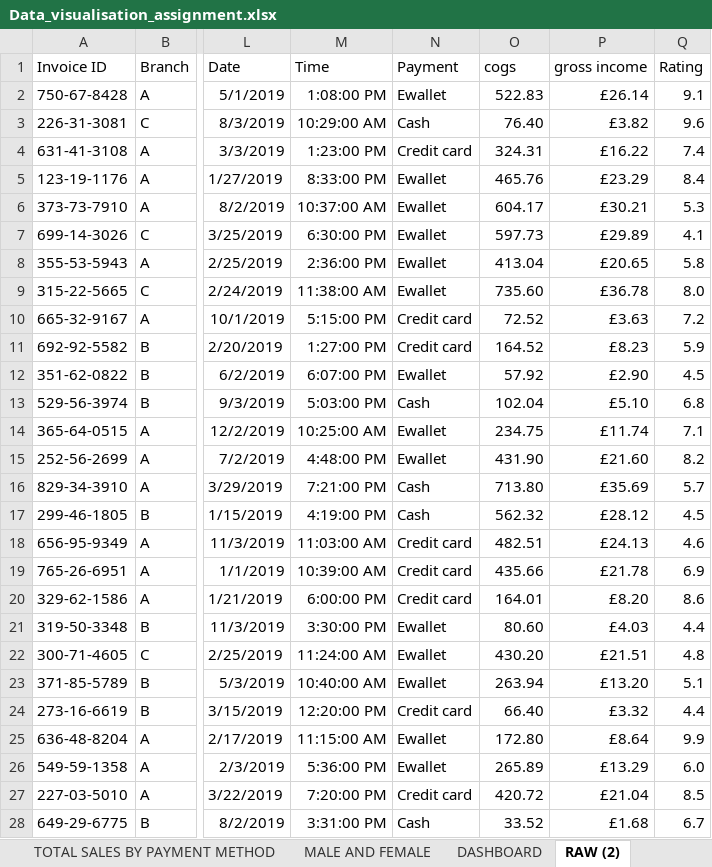
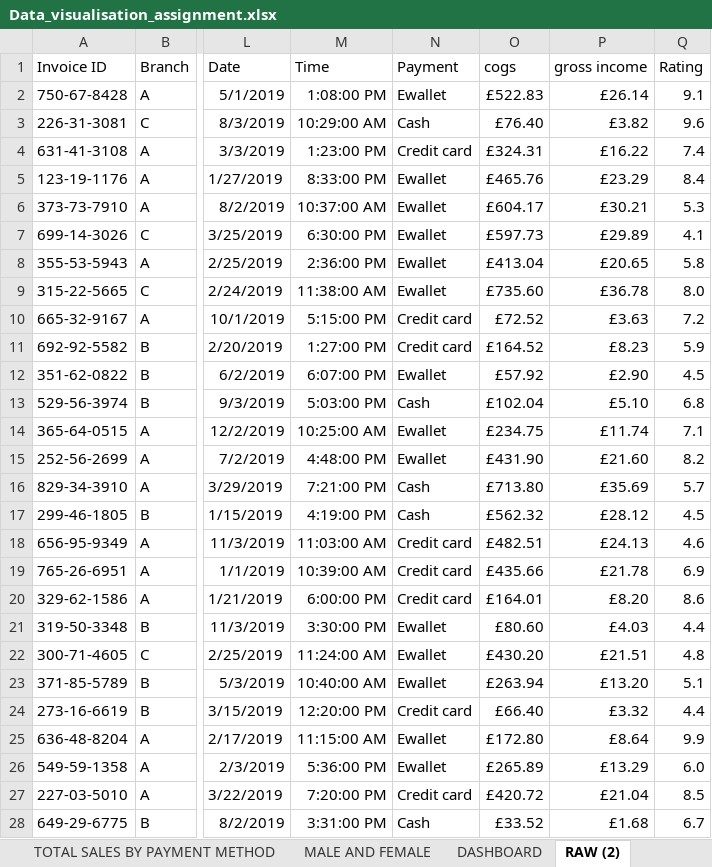
Before and after one commit to kathleenibrahim/DATA_CLEANING, an Excel workbook: Data_visualisation_assignment.xlsx, sheet RAW (2), drawn as a sheet; only a part is shown, gaps mark what is left out; values as stored, in another font and other column widths than the file's, no borders; table styles not drawn; the diff covers the shown part only; the diff names each change by its address in the sheet, - before the commit and + after, or states it on an @@ line.

Commit message:
Add files via upload

```diff
--- a/Data_visualisation_assignment.xlsx (sheet RAW (2))
+++ b/Data_visualisation_assignment.xlsx (sheet RAW (2))
-O2 (cogs): 522.83
+O2 (cogs): £522.83
-O3 (cogs): 76.40
+O3 (cogs): £76.40
-O4 (cogs): 324.31
+O4 (cogs): £324.31
-O5 (cogs): 465.76
+O5 (cogs): £465.76
-O6 (cogs): 604.17
+O6 (cogs): £604.17
-O7 (cogs): 597.73
+O7 (cogs): £597.73
-O8 (cogs): 413.04
+O8 (cogs): £413.04
-O9 (cogs): 735.60
+O9 (cogs): £735.60
-O10 (cogs): 72.52
+O10 (cogs): £72.52
-O11 (cogs): 164.52
+O11 (cogs): £164.52
-O12 (cogs): 57.92
+O12 (cogs): £57.92
-O13 (cogs): 102.04
+O13 (cogs): £102.04
-O14 (cogs): 234.75
+O14 (cogs): £234.75
-O15 (cogs): 431.90
+O15 (cogs): £431.90
-O16 (cogs): 713.80
+O16 (cogs): £713.80
-O17 (cogs): 562.32
+O17 (cogs): £562.32
-O18 (cogs): 482.51
+O18 (cogs): £482.51
-O19 (cogs): 435.66
+O19 (cogs): £435.66
-O20 (cogs): 164.01
+O20 (cogs): £164.01
-O21 (cogs): 80.60
+O21 (cogs): £80.60
-O22 (cogs): 430.20
+O22 (cogs): £430.20
-O23 (cogs): 263.94
+O23 (cogs): £263.94
-O24 (cogs): 66.40
+O24 (cogs): £66.40
-O25 (cogs): 172.80
+O25 (cogs): £172.80
-O26 (cogs): 265.89
+O26 (cogs): £265.89
-O27 (cogs): 420.72
+O27 (cogs): £420.72
-O28 (cogs): 33.52
+O28 (cogs): £33.52
```
Also changed, not shown: 973 edited cells elsewhere in this sheet, charts or pictures.
